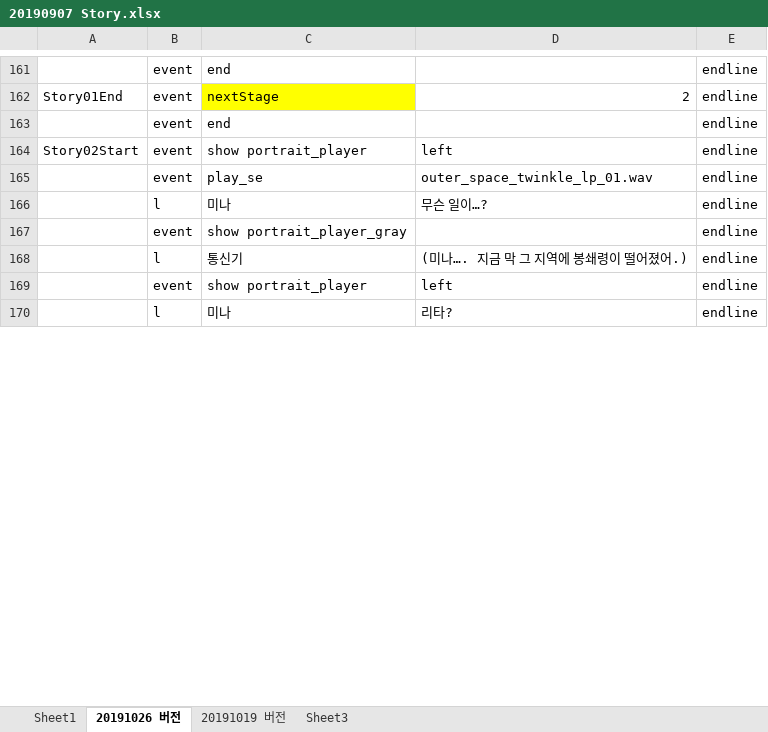
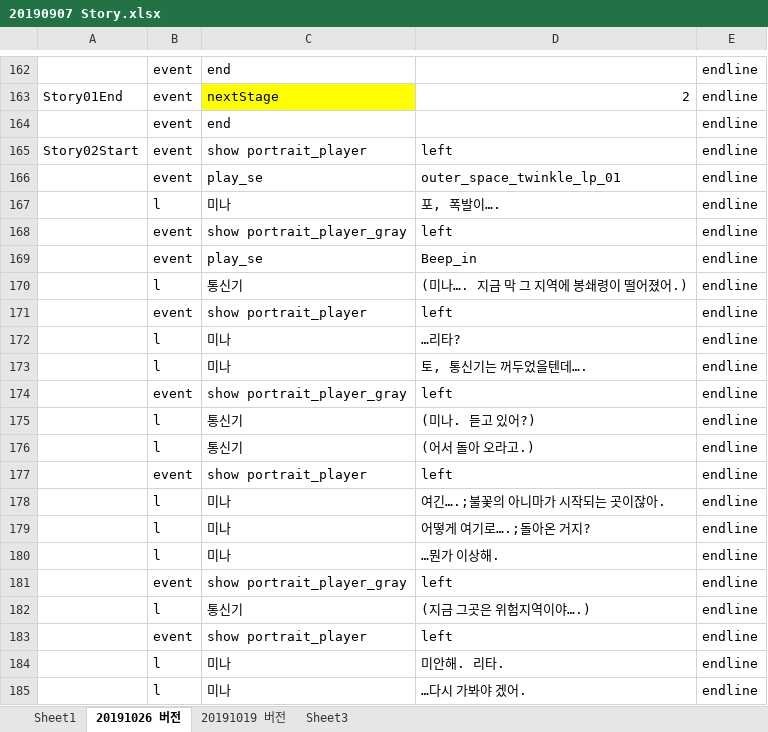
Before and after one commit to kalmmis/IndiePunk-PSY2050, an Excel workbook: 20190907 Story.xlsx, sheet 20191026 버전, drawn as a sheet; only a part is shown, gaps mark what is left out; values as stored, in another font and other column widths than the file's, no borders; addresses are those after the commit; the diff covers the shown part only; the diff names each change by its address in the sheet, - before the commit and + after, or states it on an @@ line.

Commit message:
StoryScript

```diff
--- a/20190907 Story.xlsx (sheet 20191026 버전)
+++ b/20190907 Story.xlsx (sheet 20191026 버전)
-D166: outer_space_twinkle_lp_01.wav
+D166: outer_space_twinkle_lp_01
-D167: 무슨 일이…?
+D167: 포, 폭발이….
@@ row 180 moved to row 168: event @@
-C169: show portrait_player_gray
+C169: play_se
-D169: (empty)
+D169: Beep_in
-D172: 리타?
+D172: …리타?
+row 173:  | l | 미나 | 토, 통신기는 꺼두었을텐데…. | endline
+row 174:  | event | show portrait_player_gray | left | endline
+row 175:  | l | 통신기 | (미나. 듣고 있어?) | endline
+row 176:  | l | 통신기 | (어서 돌아 오라고.) | endline
@@ row 183 moved to row 177: event @@
+row 178:  | l | 미나 | 여긴….;불꽃의 아니마가 시작되는 곳이잖아. | endline
+row 179:  | l | 미나 | 어떻게 여기로….;돌아온 거지? | endline
+row 180:  | l | 미나 | …뭔가 이상해. | endline
+row 181:  | event | show portrait_player_gray | left | endline
@@ row 280 moved to row 182: l @@
@@ row 274 moved to row 183: event @@
+row 184:  | l | 미나 | 미안해. 리타. | endline
+row 185:  | l | 미나 | …다시 가봐야 겠어. | endline
```
Also changed, not shown: 79 added rows, 63 removed rows, 80 moved rows and 53 edited cells elsewhere in this sheet, _LevelDB.xlsm, 42 other files.
